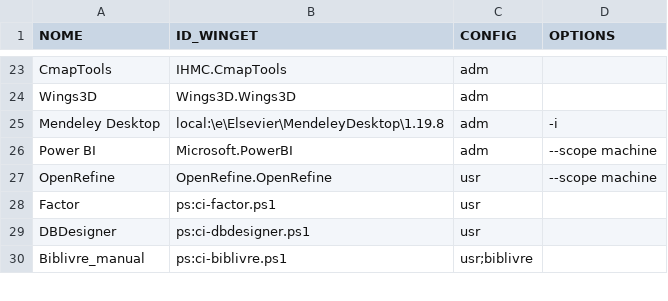
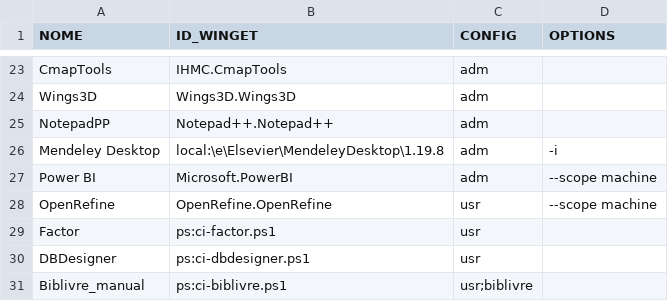
Before and after one commit to nicholasdsp/scripts_lab_ccje_ufes, a CSV file: data/programas.csv, drawn as a sheet; only a part is shown, gaps mark what is left out.

Commit message:
notepad++

```diff
--- a/data/programas.csv
+++ b/data/programas.csv
@@ -24,2 +24,3 @@
 "Wings3D","Wings3D.Wings3D",adm,
+"NotepadPP","Notepad++.Notepad++",adm
 "Mendeley Desktop","local:\e\Elsevier\MendeleyDesktop\1.19.8",adm,"-i"
```
